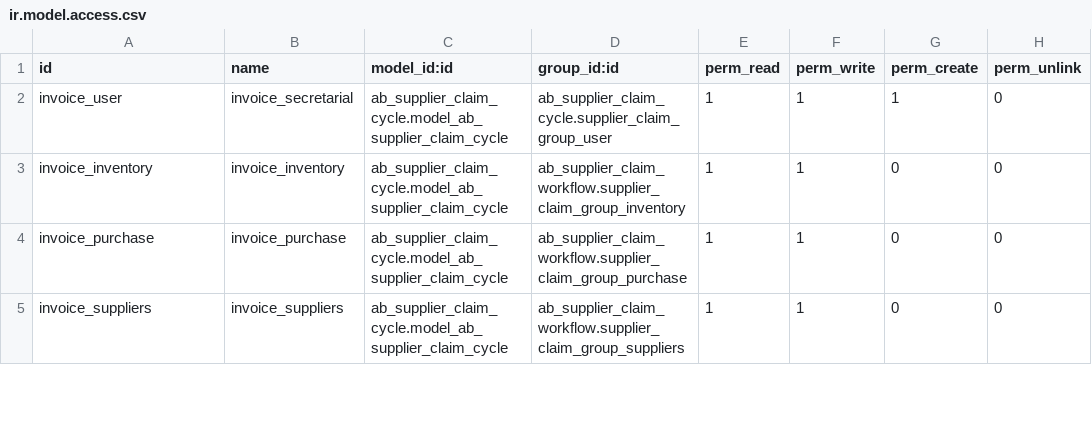
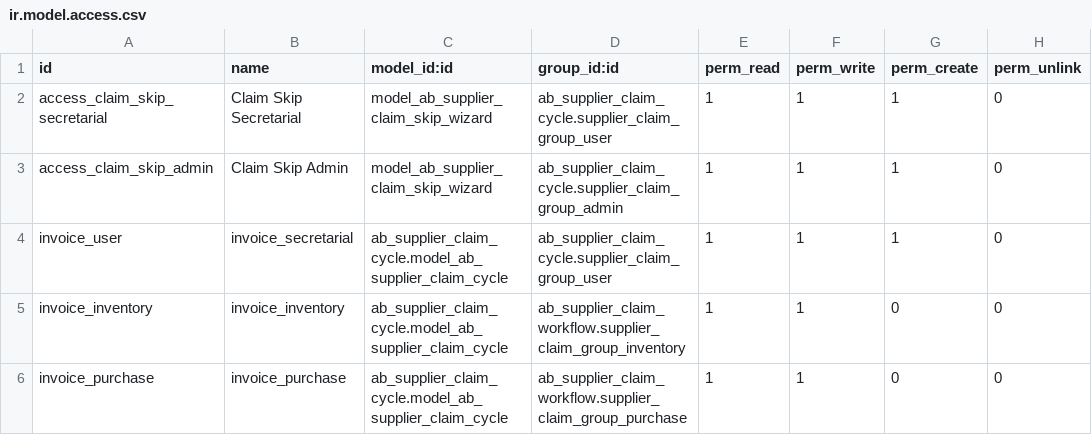
Before and after one commit to abdinpharmacies/hr, a CSV file: ab_supplier_claim_workflow/security/ir.model.access.csv, drawn as a sheet; only a part is shown; the shorter side is filled out with more unchanged rows; the diff names each change by its address in the sheet, - before the commit and + after, or states it on an @@ line.

Commit message:
ab_supplier_claim_workflow/FEAT(#19549): Controlled Inventory and Purchase Stage Skip

```diff
--- a/ab_supplier_claim_workflow/security/ir.model.access.csv
+++ b/ab_supplier_claim_workflow/security/ir.model.access.csv
+row 2: access_claim_skip_secretarial | Claim Skip Secretarial | model_ab_supplier_claim_skip_wizard | ab_supplier_claim_cycle.supplier_claim_group_user | 1 | 1 | 1 | 0
+row 3: access_claim_skip_admin | Claim Skip Admin | model_ab_supplier_claim_skip_wizard | ab_supplier_claim_cycle.supplier_claim_group_admin | 1 | 1 | 1 | 0
```
Also changed, not shown: 13 other files.
